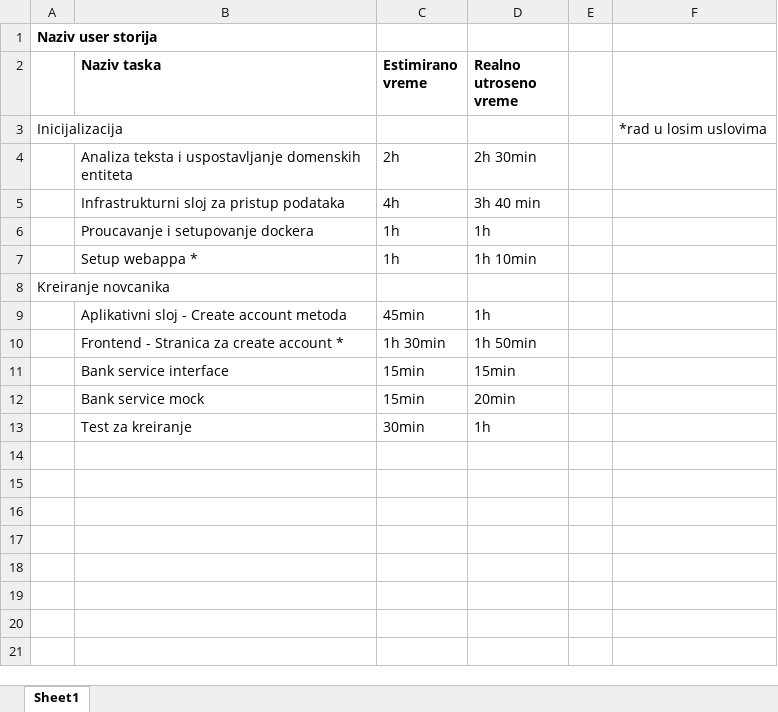
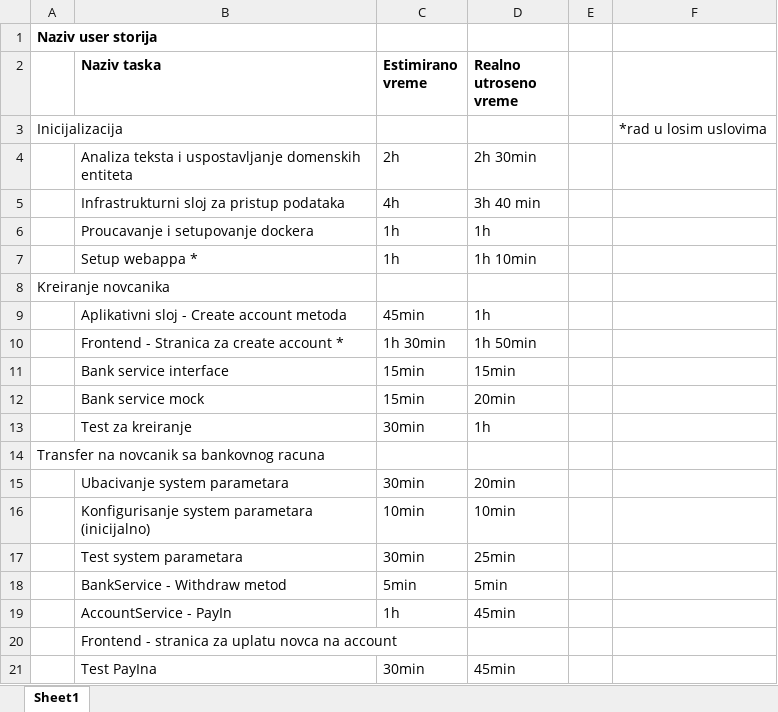
Before and after one commit to bd-infg/MoneyTransferApp, an Excel workbook: Projekat - timetracking.xlsx, sheet Sheet1, drawn as a sheet; values as stored, in another font and other column widths than the file's, no borders; the diff names each change by its address in the sheet, - before the commit and + after, or states it on an @@ line.

Commit message:
updated timetracking

```diff
--- a/Projekat - timetracking.xlsx (sheet Sheet1)
+++ b/Projekat - timetracking.xlsx (sheet Sheet1)
+row 14: Transfer na novcanik sa bankovnog racuna
+row 15:  | Ubacivanje system parametara | 30min | 20min
+row 16:  | Konfigurisanje system parametara (inicijalno) | 10min | 10min
+row 17:  | Test system parametara | 30min | 25min
+row 18:  | BankService - Withdraw metod | 5min | 5min
+row 19:  | AccountService - PayIn | 1h | 45min
+row 20:  | Frontend - stranica za uplatu novca na account
+row 21:  | Test PayIna | 30min | 45min
```
